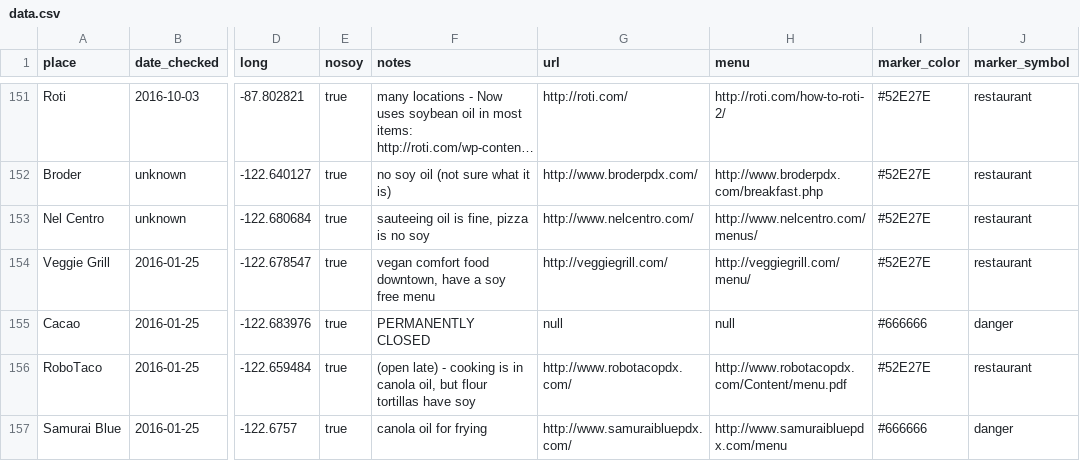
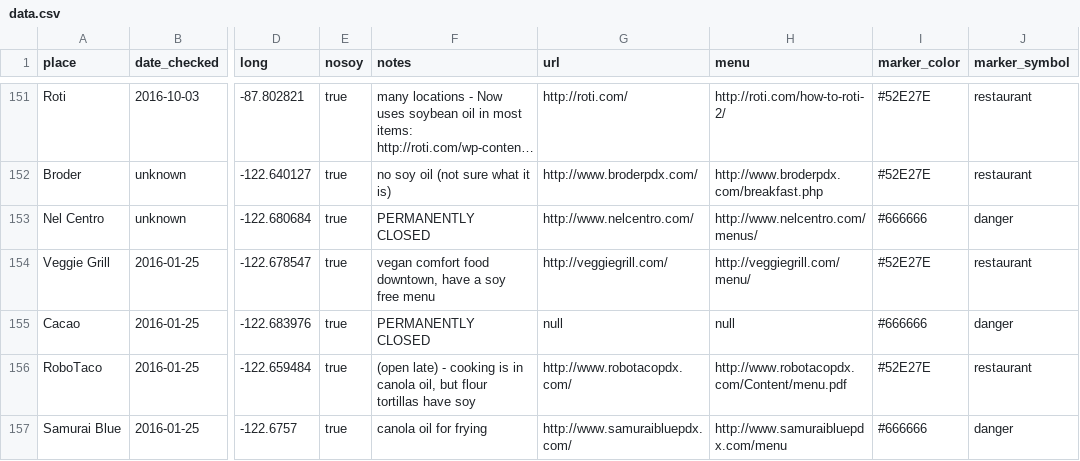
Before and after one commit to sckott/soylocs, a CSV file: data.csv, drawn as a sheet; only a part is shown, gaps mark what is left out; long unchanged cells end in …; the diff names each change by its address in the sheet, - before the commit and + after, or states it on an @@ line.

```diff
--- a/data.csv
+++ b/data.csv
-F153 (notes): sauteeing oil is fine, pizza is no soy
+F153 (notes): PERMANENTLY CLOSED
-I153 (marker_color): #52E27E
+I153 (marker_color): #666666
-J153 (marker_symbol): restaurant
+J153 (marker_symbol): danger
```
Also changed, not shown: 1 other file.
